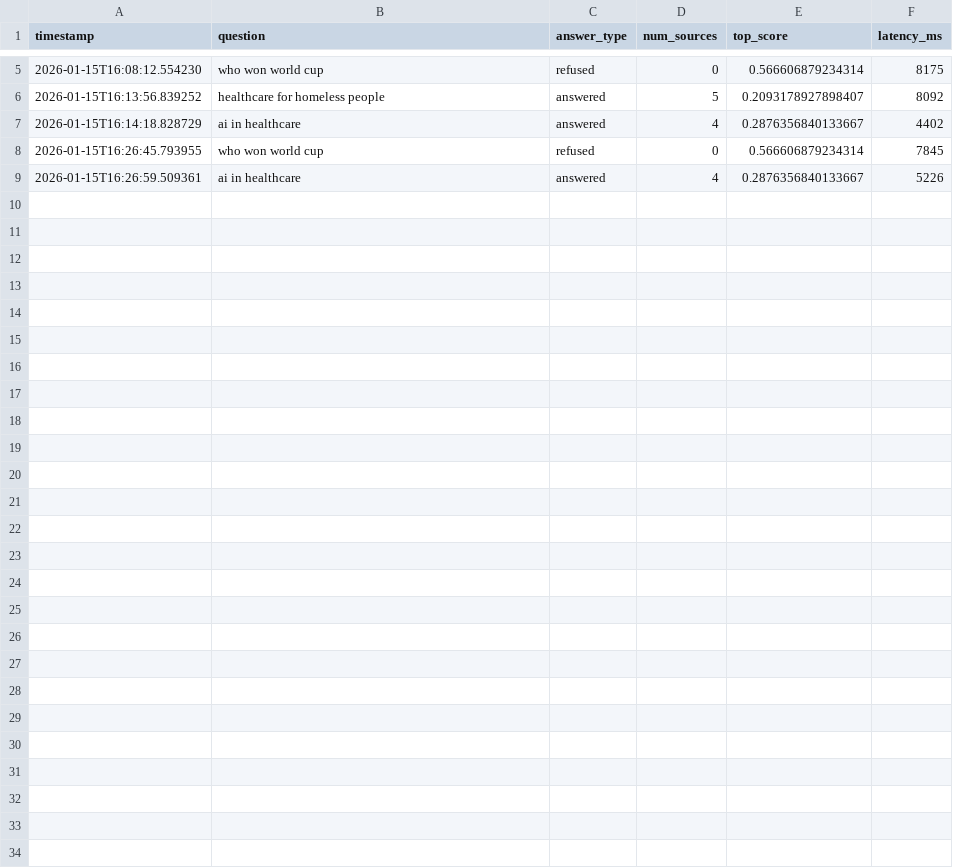
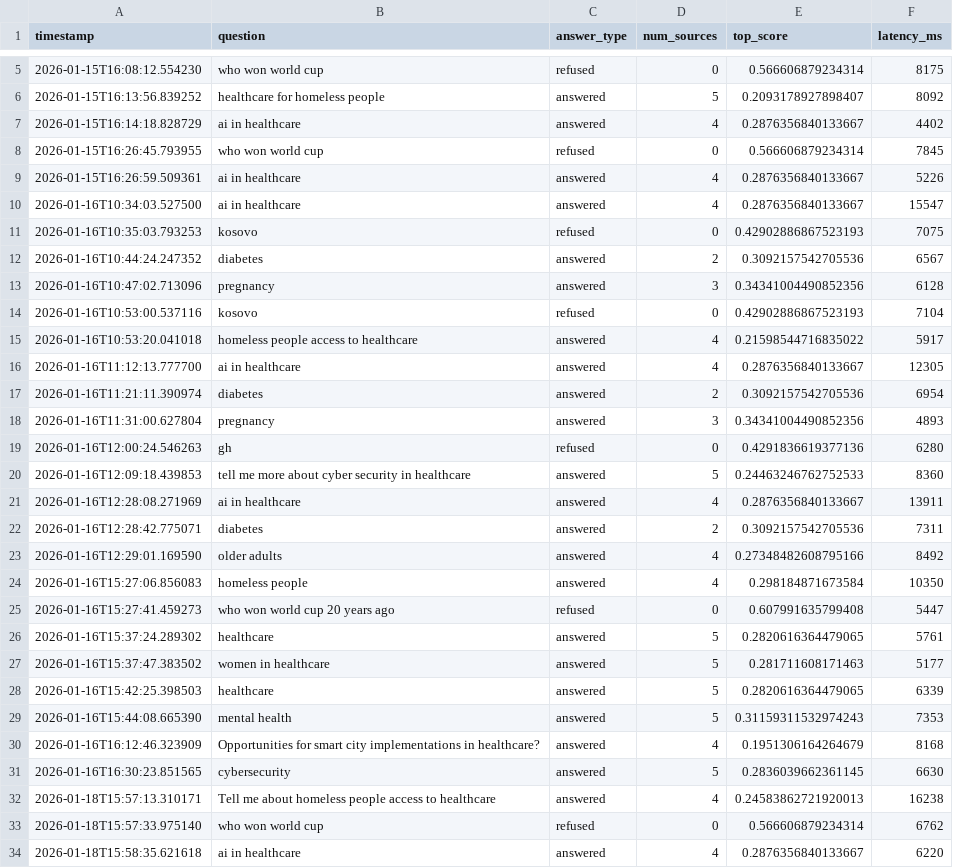
Before and after one commit to Rita-Shkodra/RAG_Chatbot, a CSV file: data/observability/logs.csv, drawn as a sheet; only a part is shown, gaps mark what is left out; the diff names each change by its address in the sheet, - before the commit and + after, or states it on an @@ line.

```diff
--- a/data/observability/logs.csv
+++ b/data/observability/logs.csv
+row 10: 2026-01-16T10:34:03.527500 | ai in healthcare | answered | 4 | 0.2876356840133667 | 15547
+row 11: 2026-01-16T10:35:03.793253 | kosovo | refused | 0 | 0.42902886867523193 | 7075
+row 12: 2026-01-16T10:44:24.247352 | diabetes | answered | 2 | 0.3092157542705536 | 6567
+row 13: 2026-01-16T10:47:02.713096 | pregnancy | answered | 3 | 0.34341004490852356 | 6128
+row 14: 2026-01-16T10:53:00.537116 | kosovo | refused | 0 | 0.42902886867523193 | 7104
+row 15: 2026-01-16T10:53:20.041018 | homeless people access to healthcare | answered | 4 | 0.21598544716835022 | 5917
+row 16: 2026-01-16T11:12:13.777700 | ai in healthcare | answered | 4 | 0.2876356840133667 | 12305
+row 17: 2026-01-16T11:21:11.390974 | diabetes | answered | 2 | 0.3092157542705536 | 6954
+row 18: 2026-01-16T11:31:00.627804 | pregnancy | answered | 3 | 0.34341004490852356 | 4893
+row 19: 2026-01-16T12:00:24.546263 | gh | refused | 0 | 0.4291836619377136 | 6280
+row 20: 2026-01-16T12:09:18.439853 | tell me more about cyber security in healthcare | answered | 5 | 0.24463246762752533 | 8360
+row 21: 2026-01-16T12:28:08.271969 | ai in healthcare | answered | 4 | 0.2876356840133667 | 13911
+row 22: 2026-01-16T12:28:42.775071 | diabetes | answered | 2 | 0.3092157542705536 | 7311
+row 23: 2026-01-16T12:29:01.169590 | older adults | answered | 4 | 0.27348482608795166 | 8492
+row 24: 2026-01-16T15:27:06.856083 | homeless people | answered | 4 | 0.298184871673584 | 10350
+row 25: 2026-01-16T15:27:41.459273 | who won world cup 20 years ago | refused | 0 | 0.607991635799408 | 5447
+row 26: 2026-01-16T15:37:24.289302 | healthcare | answered | 5 | 0.2820616364479065 | 5761
+row 27: 2026-01-16T15:37:47.383502 | women in healthcare | answered | 5 | 0.281711608171463 | 5177
+row 28: 2026-01-16T15:42:25.398503 | healthcare | answered | 5 | 0.2820616364479065 | 6339
+row 29: 2026-01-16T15:44:08.665390 | mental health | answered | 5 | 0.31159311532974243 | 7353
+row 30: 2026-01-16T16:12:46.323909 | Opportunities for smart city implementations in healthcare? | answered | 4 | 0.1951306164264679 | 8168
+row 31: 2026-01-16T16:30:23.851565 | cybersecurity | answered | 5 | 0.2836039662361145 | 6630
+row 32: 2026-01-18T15:57:13.310171 | Tell me about homeless people access to healthcare | answered | 4 | 0.24583862721920013 | 16238
+row 33: 2026-01-18T15:57:33.975140 | who won world cup | refused | 0 | 0.566606879234314 | 6762
+row 34: 2026-01-18T15:58:35.621618 | ai in healthcare | answered | 4 | 0.2876356840133667 | 6220
```
Also changed, not shown: 3 other files.
